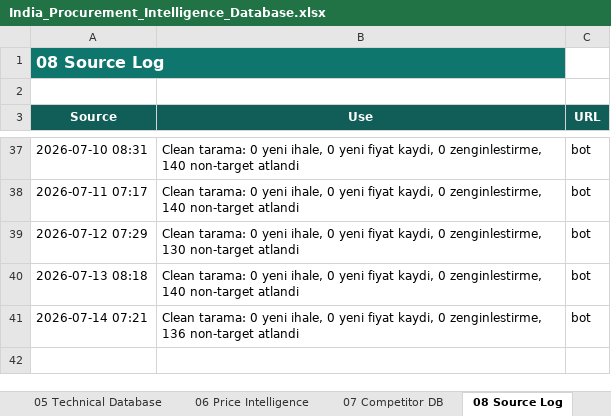
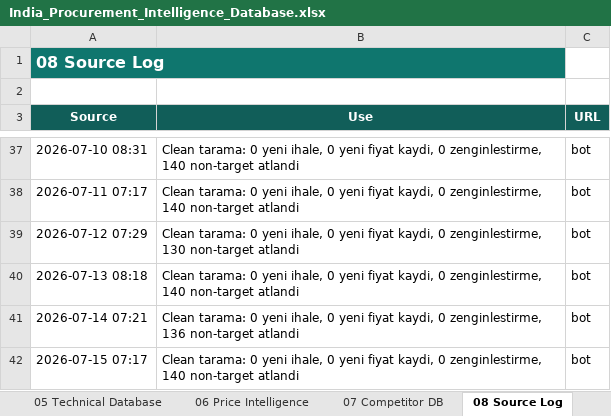
Before and after one commit to kaantellioglu/india-tender-bot, an Excel workbook: data/India_Procurement_Intelligence_Database.xlsx, sheet 08 Source Log, drawn as a sheet; only a part is shown, gaps mark what is left out; values as stored, in another font and other column widths than the file's, no borders; table styles not drawn; the diff names each change by its address in the sheet, - before the commit and + after, or states it on an @@ line.

```diff
--- a/data/India_Procurement_Intelligence_Database.xlsx (sheet 08 Source Log)
+++ b/data/India_Procurement_Intelligence_Database.xlsx (sheet 08 Source Log)
+row 42: 2026-07-15 07:17 | Clean tarama: 0 yeni ihale, 0 yeni fiyat kaydi, 0 zenginlestirme, 140 non-target atlandi | bot
```
Also changed, not shown: 3 other files.
